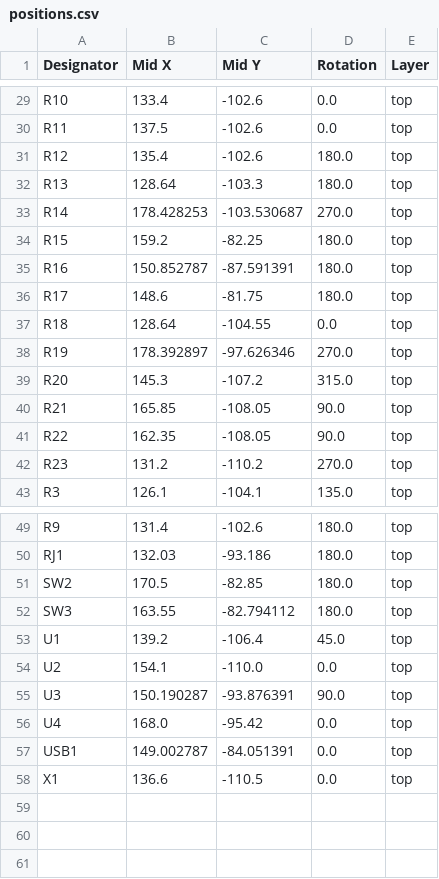
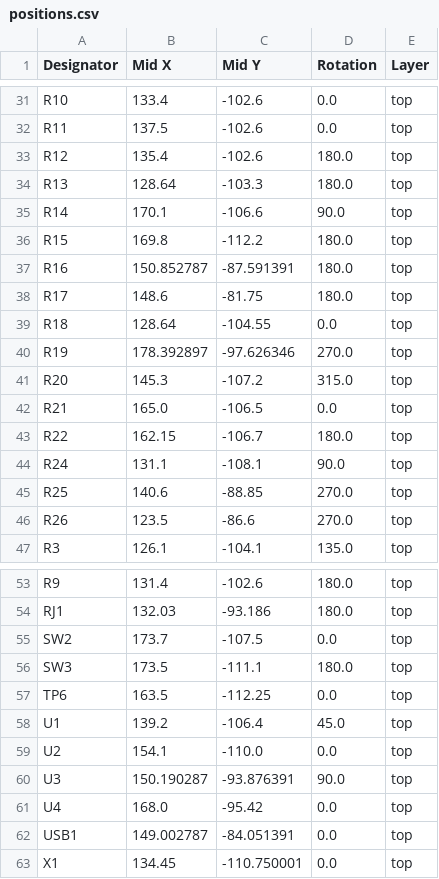
Before and after one commit to AjaxAttack/ATOS-Bridge-Comms, a CSV file: production/positions.csv, drawn as a sheet; only a part is shown, gaps mark what is left out; the diff covers the shown part only.

```diff
--- a/production/positions.csv
+++ b/production/positions.csv
@@ -32,4 +34,4 @@ R12,135.4,-102.6,180.0,top
 R13,128.64,-103.3,180.0,top
-R14,178.428253,-103.530687,270.0,top
-R15,159.2,-82.25,180.0,top
+R14,170.1,-106.6,90.0,top
+R15,169.8,-112.2,180.0,top
 R16,150.852787,-87.591391,180.0,top
@@ -39,5 +41,7 @@ R19,178.392897,-97.626346,270.0,top
 R20,145.3,-107.2,315.0,top
-R21,165.85,-108.05,90.0,top
-R22,162.35,-108.05,90.0,top
-R23,131.2,-110.2,270.0,top
+R21,165.0,-106.5,0.0,top
+R22,162.15,-106.7,180.0,top
+R24,131.1,-108.1,90.0,top
+R25,140.6,-88.85,270.0,top
+R26,123.5,-86.6,270.0,top
 R3,126.1,-104.1,135.0,top
@@ -50,4 +54,5 @@ R9,131.4,-102.6,180.0,top
 RJ1,132.03,-93.186,180.0,top
-SW2,170.5,-82.85,180.0,top
-SW3,163.55,-82.794112,180.0,top
+SW2,173.7,-107.5,0.0,top
+SW3,173.5,-111.1,180.0,top
+TP6,163.5,-112.25,0.0,top
 U1,139.2,-106.4,45.0,top
@@ -57,2 +62,2 @@ U4,168.0,-95.42,0.0,top
 USB1,149.002787,-84.051391,0.0,top
-X1,136.6,-110.5,0.0,top
+X1,134.45,-110.750001,0.0,top
```
Also changed, not shown: 4 added rows, 2 removed rows and 20 edited cells elsewhere in this file, production/bom.csv, production/designators.csv, 9 other files.
